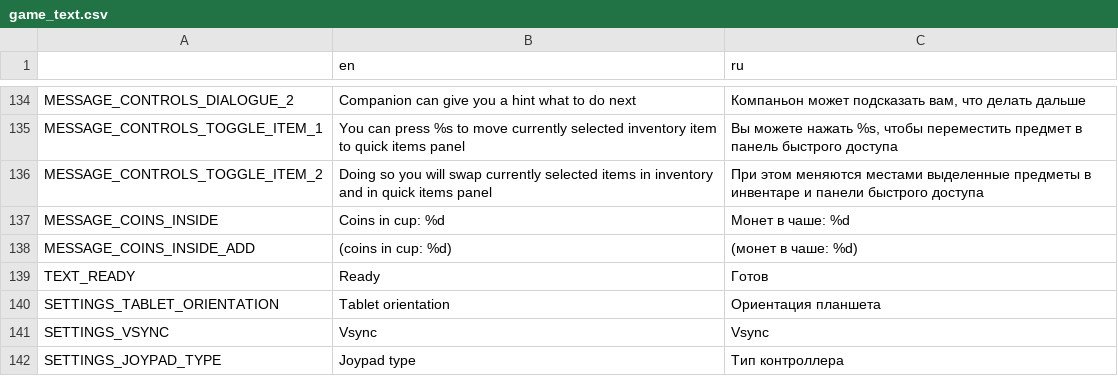
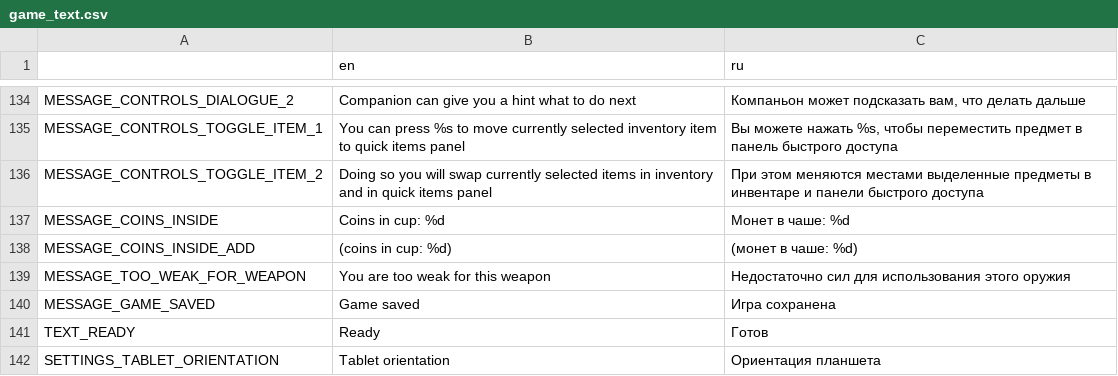
Before and after one commit to Antokolos/palladium3d-demo, a CSV file: game_text.csv, drawn as a sheet; only a part is shown, gaps mark what is left out; the shorter side is filled out with more unchanged rows; the diff names each change by its address in the sheet, - before the commit and + after, or states it on an @@ line.

Commit message:
Improvement (game saved message)

```diff
--- a/game_text.csv
+++ b/game_text.csv
+row 139: MESSAGE_TOO_WEAK_FOR_WEAPON | You are too weak for this weapon | Недостаточно сил для использования этого оружия
+row 140: MESSAGE_GAME_SAVED | Game saved | Игра сохранена
```
Also changed, not shown: 2 other files.
